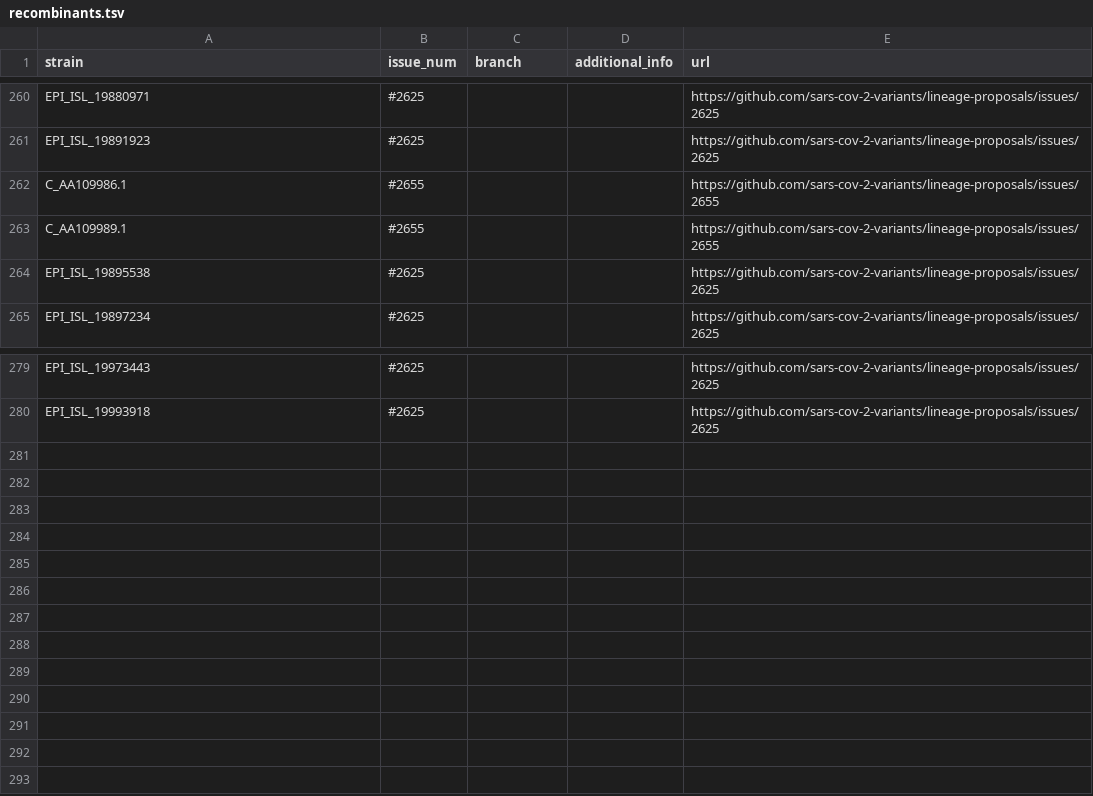
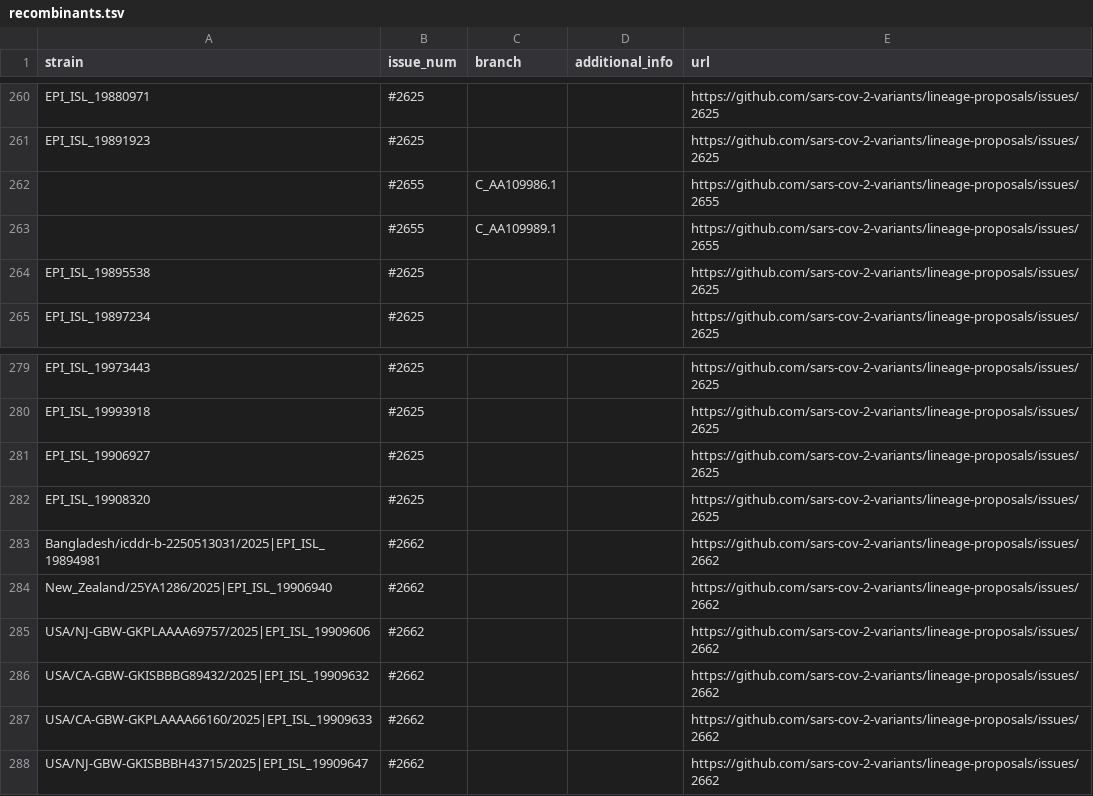
Before and after one commit to sars-cov-2-variants/lineage-proposals, a TSV file: recombinants.tsv, drawn as a sheet; only a part is shown, gaps mark what is left out.

```diff
--- a/recombinants.tsv
+++ b/recombinants.tsv
@@ -261,4 +261,4 @@ EPI_ISL_19880971	#2625			https://github.com/sars-cov-2-variants/lineage-proposal
 EPI_ISL_19891923	#2625			https://github.com/sars-cov-2-variants/lineage-proposals/issues/2625
-C_AA109986.1	#2655			https://github.com/sars-cov-2-variants/lineage-proposals/issues/2655
-C_AA109989.1	#2655			https://github.com/sars-cov-2-variants/lineage-proposals/issues/2655
+	#2655	C_AA109986.1		https://github.com/sars-cov-2-variants/lineage-proposals/issues/2655
+	#2655	C_AA109989.1		https://github.com/sars-cov-2-variants/lineage-proposals/issues/2655
 EPI_ISL_19895538	#2625			https://github.com/sars-cov-2-variants/lineage-proposals/issues/2625
@@ -280 +280,9 @@ EPI_ISL_19973443	#2625			https://github.com/sars-cov-2-variants/lineage-proposal
 EPI_ISL_19993918	#2625			https://github.com/sars-cov-2-variants/lineage-proposals/issues/2625
+EPI_ISL_19906927	#2625			https://github.com/sars-cov-2-variants/lineage-proposals/issues/2625
+EPI_ISL_19908320	#2625			https://github.com/sars-cov-2-variants/lineage-proposals/issues/2625
+Bangladesh/icddr-b-2250513031/2025|EPI_ISL_19894981	#2662			https://github.com/sars-cov-2-variants/lineage-proposals/issues/2662
+New_Zealand/25YA1286/2025|EPI_ISL_19906940	#2662			https://github.com/sars-cov-2-variants/lineage-proposals/issues/2662
+USA/NJ-GBW-GKPLAAAA69757/2025|EPI_ISL_19909606	#2662			https://github.com/sars-cov-2-variants/lineage-proposals/issues/2662
+USA/CA-GBW-GKISBBBG89432/2025|EPI_ISL_19909632	#2662			https://github.com/sars-cov-2-variants/lineage-proposals/issues/2662
+USA/CA-GBW-GKPLAAAA66160/2025|EPI_ISL_19909633	#2662			https://github.com/sars-cov-2-variants/lineage-proposals/issues/2662
+USA/NJ-GBW-GKISBBBH43715/2025|EPI_ISL_19909647	#2662			https://github.com/sars-cov-2-variants/lineage-proposals/issues/2662
```
Also changed, not shown: 1 other file.
